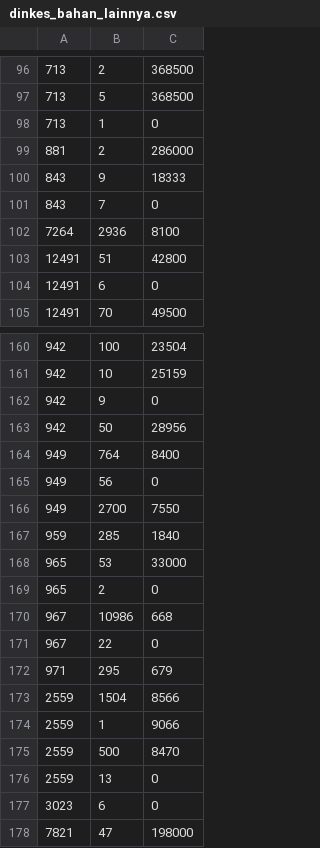
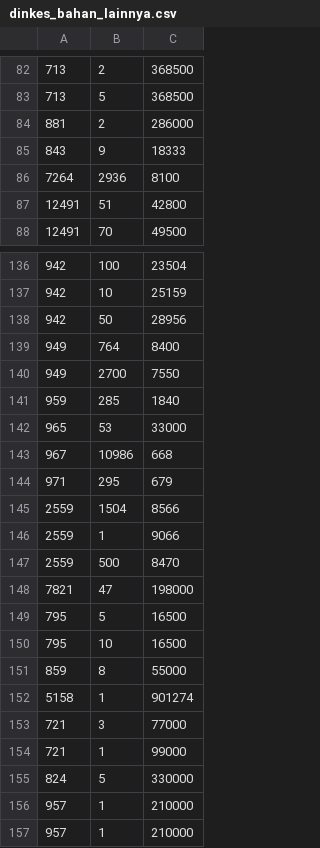
Before and after one commit to muntaza/catatan_openpersediaan_balangan, a CSV file: saldo_awal_2021p0/dinkes/dinkes_bahan_lainnya.csv, drawn as a sheet; only a part is shown, gaps mark what is left out; the shorter side is filled out with more unchanged rows; the diff covers the shown part only.

```diff
--- a/saldo_awal_2021p0/dinkes/dinkes_bahan_lainnya.csv
+++ b/saldo_awal_2021p0/dinkes/dinkes_bahan_lainnya.csv
@@ -97,9 +83,6 @@
 713,5,368500
-713,1,0
 881,2,286000
 843,9,18333
-843,7,0
 7264,2936,8100
 12491,51,42800
-12491,6,0
 12491,70,49500
@@ -161,6 +137,4 @@
 942,10,25159
-942,9,0
 942,50,28956
 949,764,8400
-949,56,0
 949,2700,7550
@@ -168,5 +142,3 @@
 965,53,33000
-965,2,0
 967,10986,668
-967,22,0
 971,295,679
@@ -175,4 +147,2 @@
 2559,500,8470
-2559,13,0
-3023,6,0
 7821,47,198000
```
Also changed, not shown: 43 removed rows and 8 edited cells elsewhere in this file, saldo_awal_2021p0/dinkes/dinkes_obat.csv, 4 other files.
